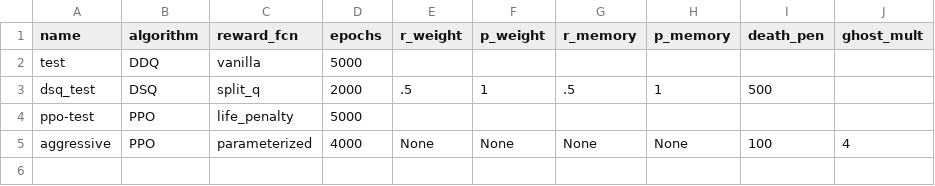
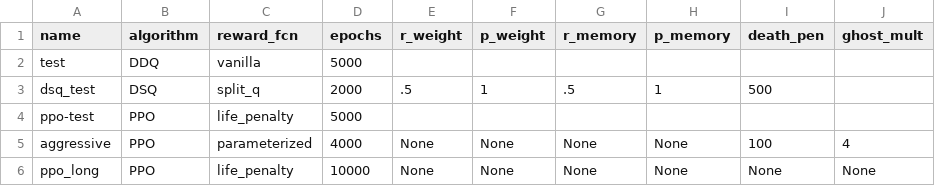
Before and after one commit to defenseunicorns/rl-dash-days, a CSV file: data/metadata.csv, drawn as a sheet.

Commit message:
chore:long ppo model added

```diff
--- a/data/metadata.csv
+++ b/data/metadata.csv
@@ -5 +5,2 @@ ppo-test,PPO,life_penalty,5000,,,,,,
 aggressive,PPO,parameterized,4000,None,None,None,None,100,4
+ppo_long,PPO,life_penalty,10000,None,None,None,None,None,None
```
Also changed, not shown: 5 other files.
